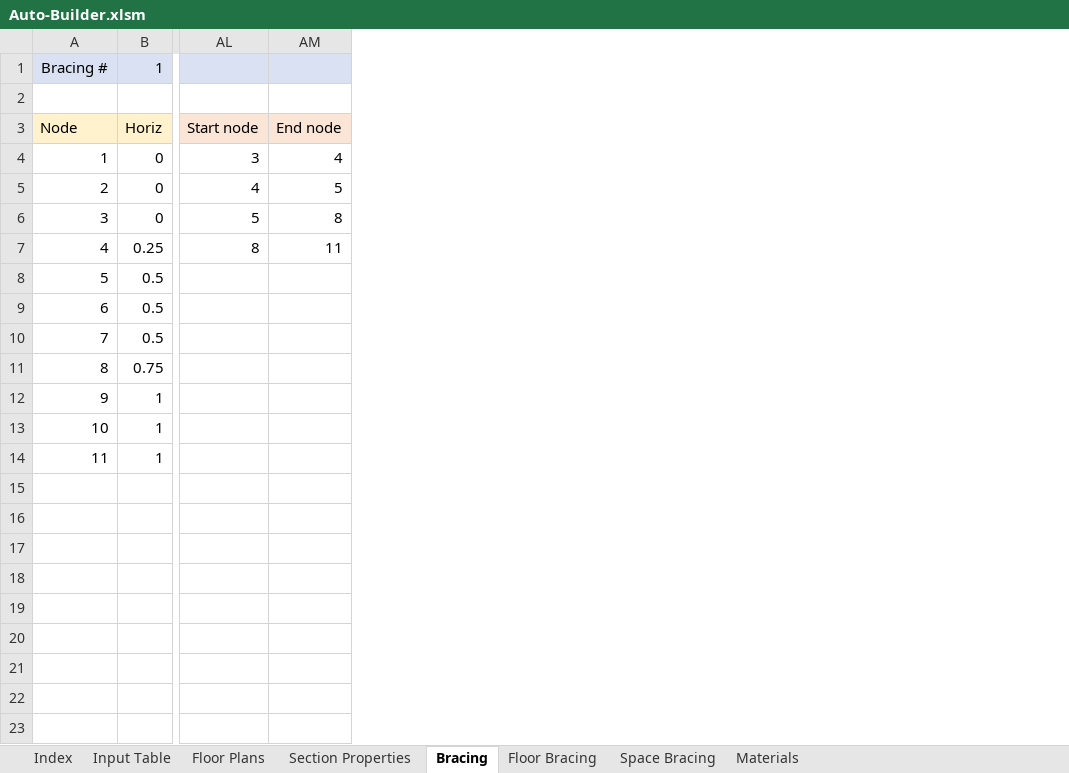
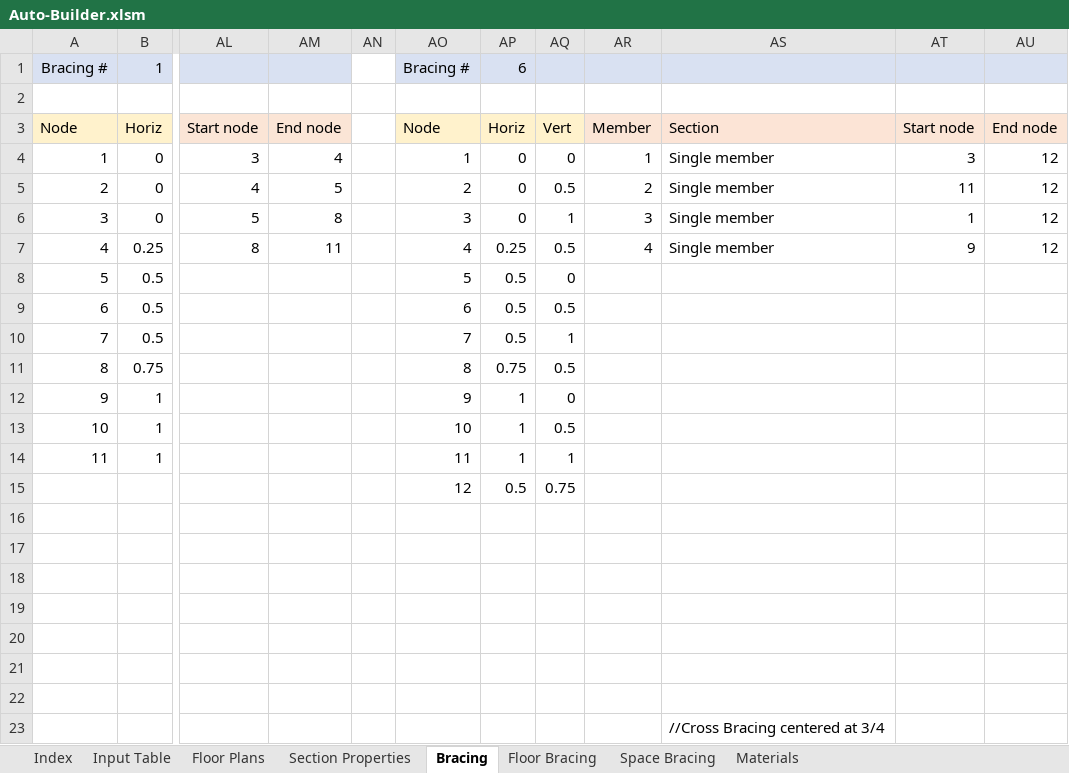
Before and after one commit to shirleyzhang2/Autobuilder-2.0, an Excel workbook: Auto-Builder.xlsm, sheet Bracing, drawn as a sheet; only a part is shown, gaps mark what is left out; values as stored, in another font and other column widths than the file's, no borders; rows hold the shown columns only; the diff names each change by its address in the sheet, - before the commit and + after, or states it on an @@ line.

```diff
--- a/Auto-Builder.xlsm (sheet Bracing)
+++ b/Auto-Builder.xlsm (sheet Bracing)
+column AN, empty
+column AO, rows 1-15: Bracing # |  | Node | 1 | 2 | 3 | 4 | 5 | 6 | 7 | 8 | 9 | 10 | 11 | 12
+column AP, rows 1-15: 6 |  | Horiz | 0 | 0 | 0 | 0.25 | 0.5 | 0.5 | 0.5 | 0.75 | 1 | 1 | 1 | 0.5
+column AQ, rows 3-15: Vert | 0 | 0.5 | 1 | 0.5 | 0 | 0.5 | 1 | 0.5 | 0 | 0.5 | 1 | 0.75
+column AR, rows 3-7: Member | 1 | 2 | 3 | 4
+column AS, rows 3-23: Section | Single member | Single member | Single member | Single member |  |  |  |  |  |  |  |  |  |  |  |  |  |  |  | //Cross Bracing centered at 3/4
+column AT, rows 3-7: Start node | 3 | 11 | 1 | 9
+column AU, rows 3-7: End node | 12 | 12 | 12 | 12
-row 15: (empty)
+row 15:  |  |  |  |  | 12 | 0.5 | 0.75
```
Also changed, not shown: sheet Input Table, sheet Floor Plans, sheet Space Bracing, sheet Section Properties, sheet Index, 1 other file.
